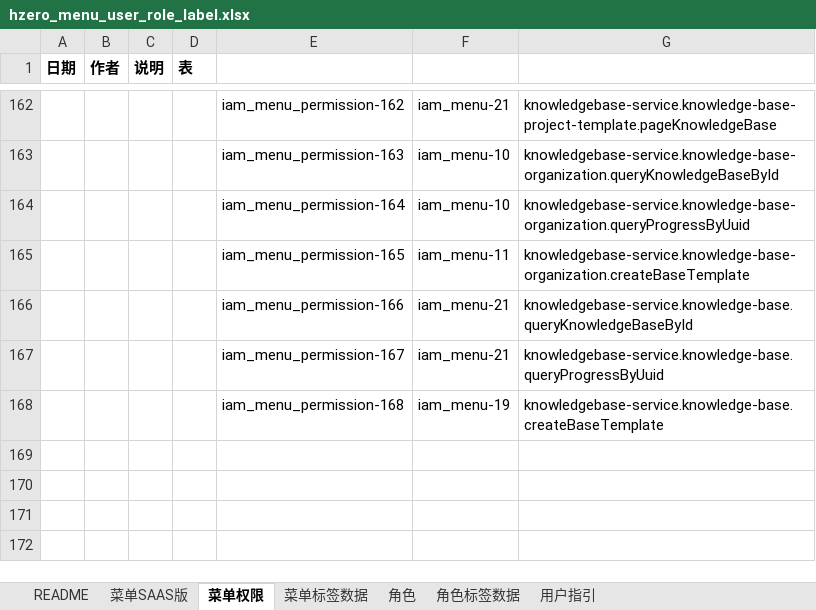
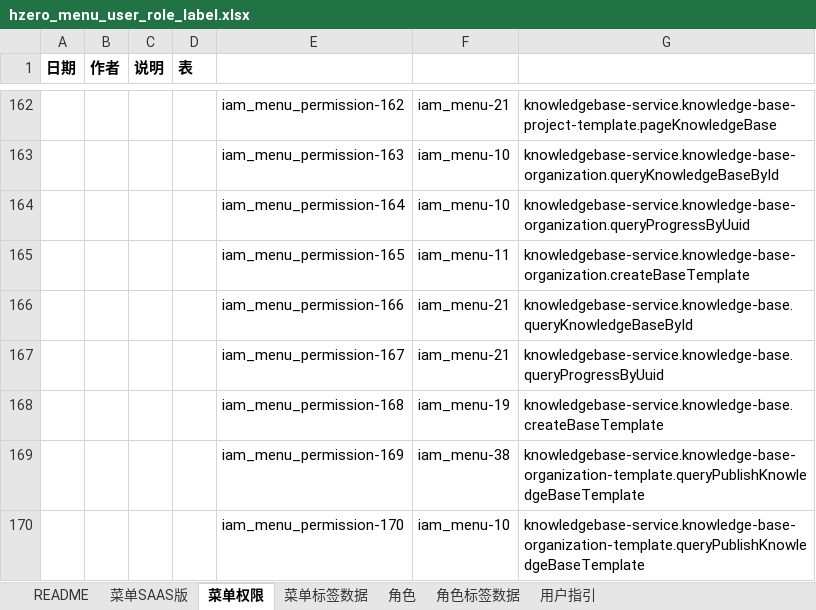
Before and after one commit to open-hand/knowledgebase-service, an Excel workbook: src/main/resources/script/db/init-data/knowledgebase_service/hzero_platform/hzero_menu_user_role_label.xlsx, sheet 菜单权限, drawn as a sheet; only a part is shown, gaps mark what is left out; values as stored, in another font and other column widths than the file's, no borders; the diff names each change by its address in the sheet, - before the commit and + after, or states it on an @@ line.

Commit message:
[ADD]-权限

```diff
--- a/src/main/resources/script/db/init-data/knowledgebase_service/hzero_platform/hzero_menu_user_role_label.xlsx (sheet 菜单权限)
+++ b/src/main/resources/script/db/init-data/knowledgebase_service/hzero_platform/hzero_menu_user_role_label.xlsx (sheet 菜单权限)
+row 169:  |  |  |  | iam_menu_permission-169 | iam_menu-38 | knowledgebase-service.knowledge-base-organization-template.queryPublishKnowledgeBaseTemplate
+row 170:  |  |  |  | iam_menu_permission-170 | iam_menu-10 | knowledgebase-service.knowledge-base-organization-template.queryPublishKnowledgeBaseTemplate
```
